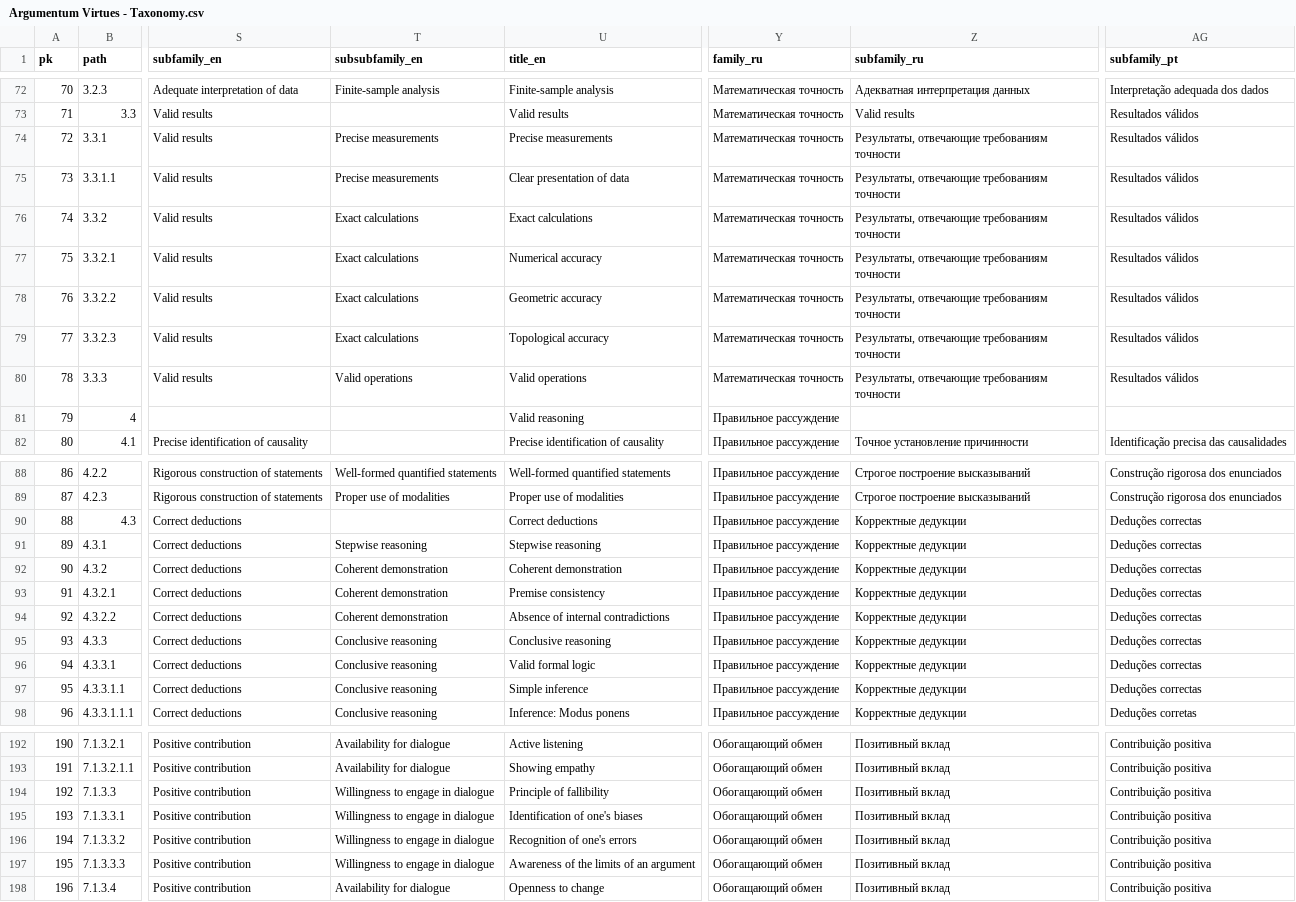
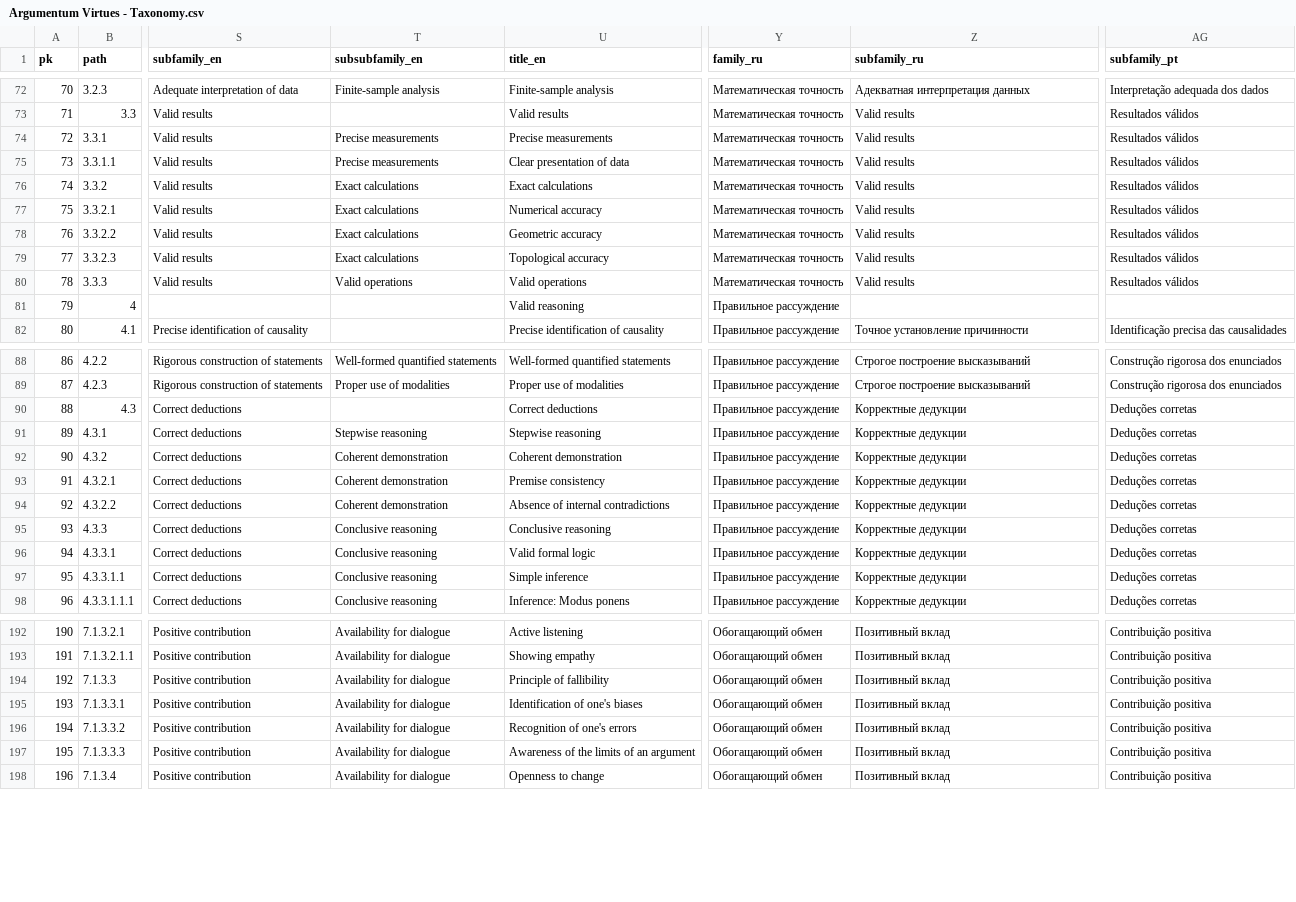
Before and after one commit to ArgumentumGames/Argumentum, a CSV file: Cards/Fallacies/Argumentum Virtues - Taxonomy.csv, drawn as a sheet; only a part is shown, gaps mark what is left out; the diff covers the shown part only; the diff names each change by its address in the sheet, - before the commit and + after, or states it on an @@ line.

```diff
--- a/Cards/Fallacies/Argumentum Virtues - Taxonomy.csv
+++ b/Cards/Fallacies/Argumentum Virtues - Taxonomy.csv
-Z74:Z80 (subfamily_ru): Результаты, отвечающие требованиям точности
+Z74:Z80 (subfamily_ru): Valid results
-AG90:AG97 (subfamily_pt): Deduções correctas
+AG90:AG97 (subfamily_pt): Deduções corretas
-T194:T197 (subsubfamily_en): Willingness to engage in dialogue
+T194:T197 (subsubfamily_en): Availability for dialogue
```
Also changed, not shown: 56 edited cells elsewhere in this file.
